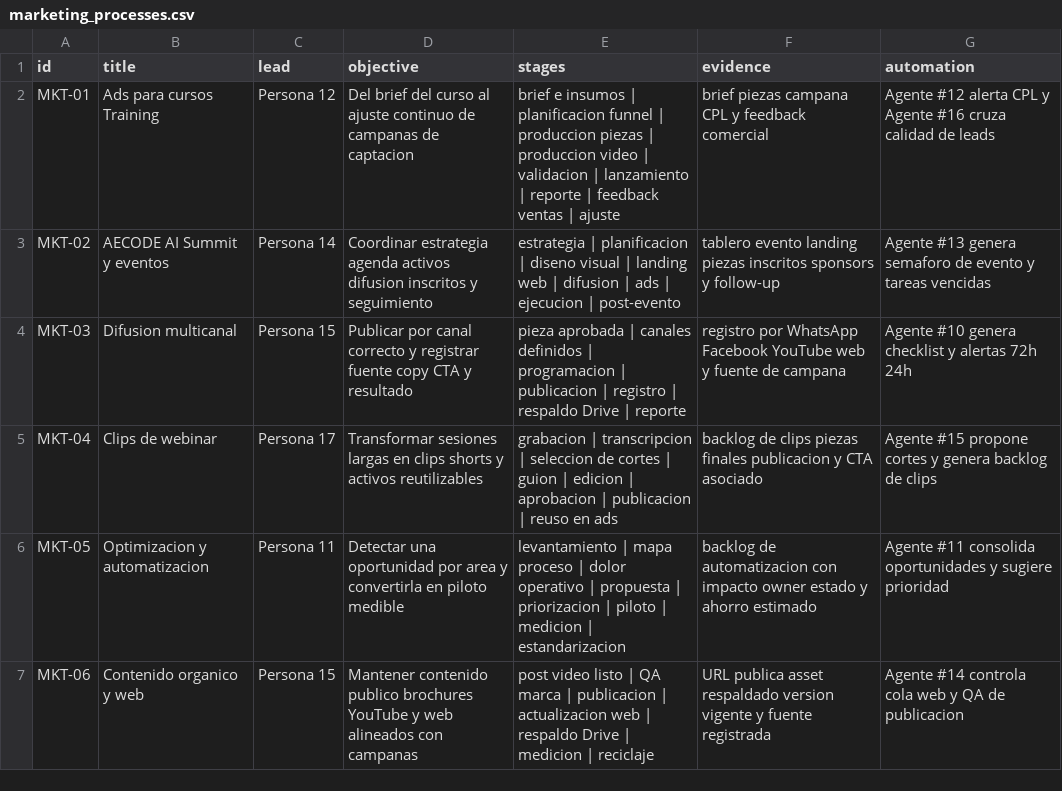
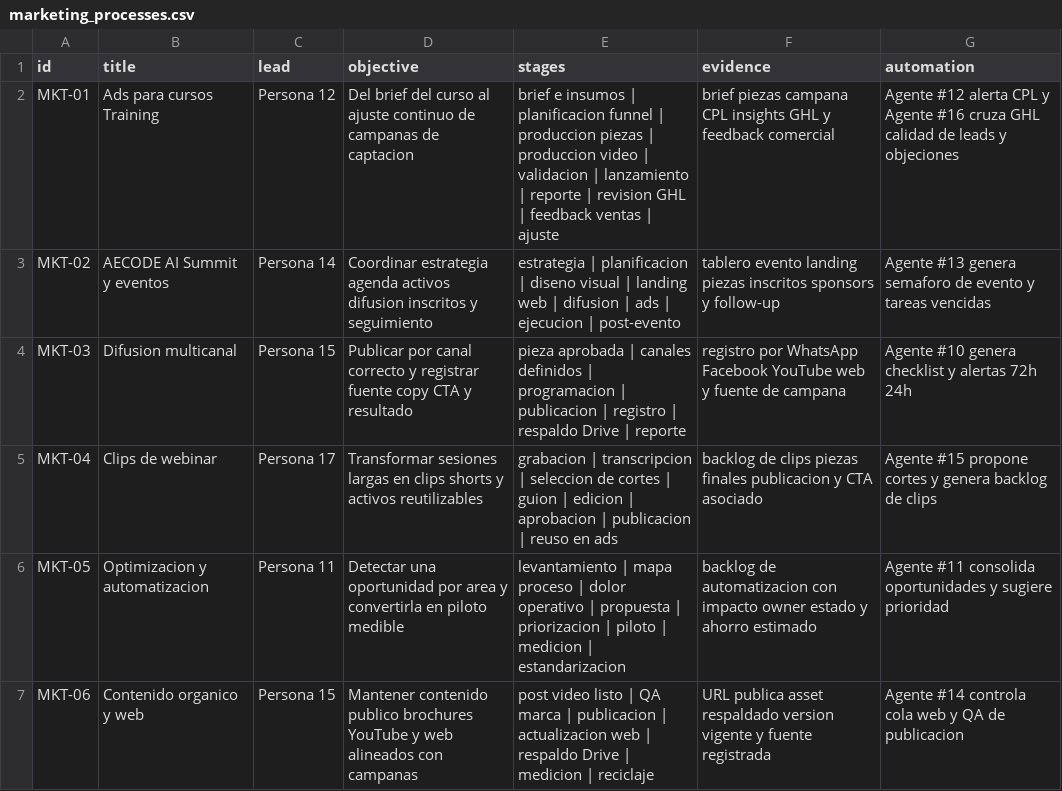
Before and after one commit to Apalpan/aecode-activity-control-os, a CSV file: templates/marketing_processes.csv, drawn as a sheet.

```diff
--- a/templates/marketing_processes.csv
+++ b/templates/marketing_processes.csv
@@ -1,3 +1,3 @@
 id,title,lead,objective,stages,evidence,automation
-MKT-01,Ads para cursos Training,Persona 12,Del brief del curso al ajuste continuo de campanas de captacion,brief e insumos | planificacion funnel | produccion piezas | produccion video | validacion | lanzamiento | reporte | feedback ventas | ajuste,brief piezas campana CPL y feedback comercial,Agente #12 alerta CPL y Agente #16 cruza calidad de leads
+MKT-01,Ads para cursos Training,Persona 12,Del brief del curso al ajuste continuo de campanas de captacion,brief e insumos | planificacion funnel | produccion piezas | produccion video | validacion | lanzamiento | reporte | revision GHL | feedback ventas | ajuste,brief piezas campana CPL insights GHL y feedback comercial,Agente #12 alerta CPL y Agente #16 cruza GHL calidad de leads y objeciones
 MKT-02,AECODE AI Summit y eventos,Persona 14,Coordinar estrategia agenda activos difusion inscritos y seguimiento,estrategia | planificacion | diseno visual | landing web | difusion | ads | ejecucion | post-evento,tablero evento landing piezas inscritos sponsors y follow-up,Agente #13 genera semaforo de evento y tareas vencidas
```
Also changed, not shown: templates/activities_master.csv, templates/aecode_domains.csv, 8 other files.
